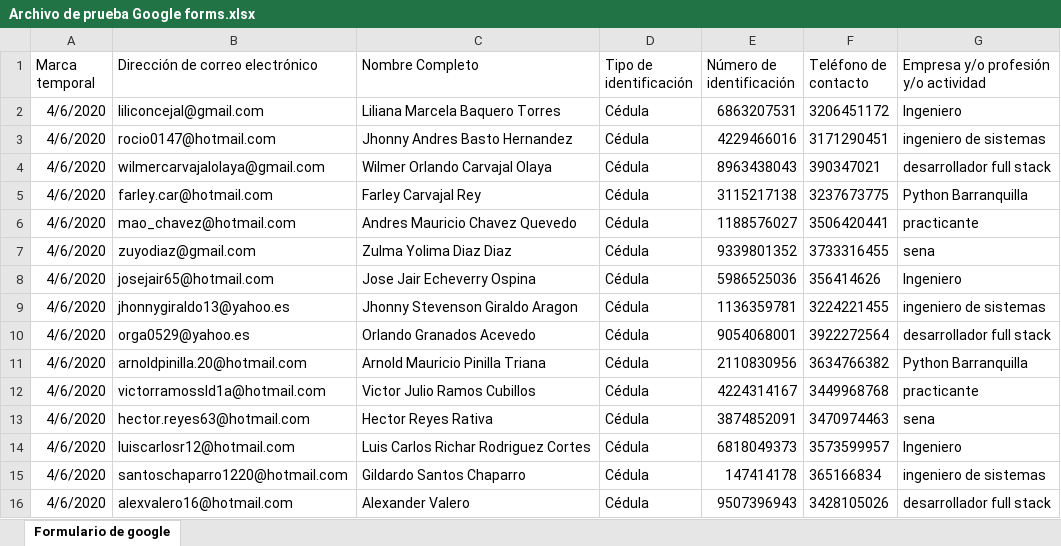
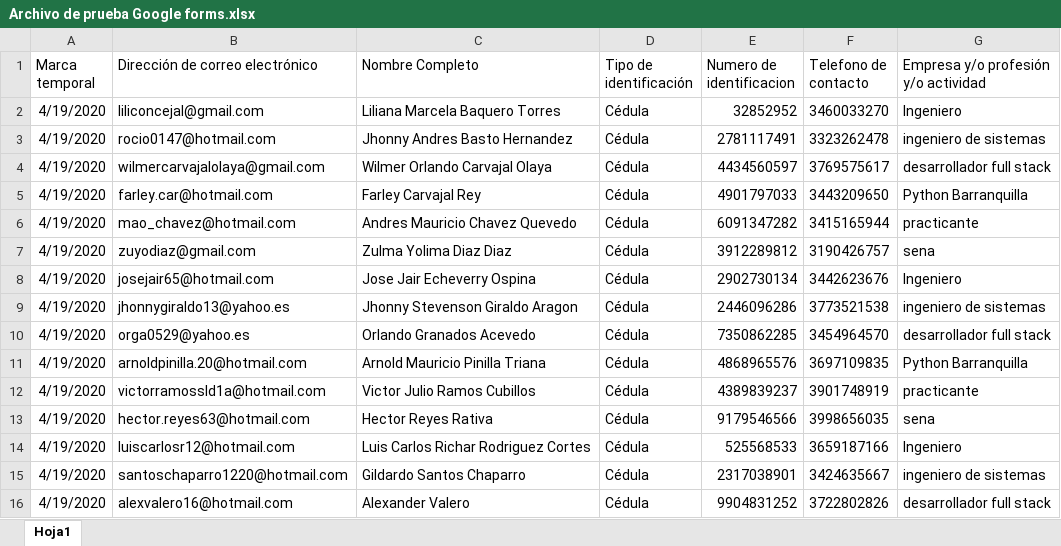
Before and after one commit to PyBAQ/sar, an Excel workbook: Archivo de prueba Google forms.xlsx, sheet Hoja1, drawn as a sheet; only a part is shown; values as stored, in another font and other column widths than the file's, no borders; the diff covers the shown part only; the diff names each change by its address in the sheet, - before the commit and + after, or states it on an @@ line.

```diff
--- a/Archivo de prueba Google forms.xlsx (sheet Hoja1)
+++ b/Archivo de prueba Google forms.xlsx (sheet Hoja1)
-sheet tab: Formulario de google
+sheet tab: Hoja1
-E1: Número de identificación
+E1: Numero de identificacion
-F1: Teléfono de contacto
+F1: Telefono de contacto
-A2:A16 (Marca temporal): 4/6/2020
+A2:A16 (Marca temporal): 4/19/2020
-E2 (Numero de identificacion): 6863207531
+E2 (Numero de identificacion): 32852952
-F2 (Telefono de contacto): 3206451172
+F2 (Telefono de contacto): 3460033270
-E3 (Numero de identificacion): 4229466016
+E3 (Numero de identificacion): 2781117491
-F3 (Telefono de contacto): 3171290451
+F3 (Telefono de contacto): 3323262478
-E4 (Numero de identificacion): 8963438043
+E4 (Numero de identificacion): 4434560597
-F4 (Telefono de contacto): 390347021
+F4 (Telefono de contacto): 3769575617
-E5 (Numero de identificacion): 3115217138
+E5 (Numero de identificacion): 4901797033
-F5 (Telefono de contacto): 3237673775
+F5 (Telefono de contacto): 3443209650
-E6 (Numero de identificacion): 1188576027
+E6 (Numero de identificacion): 6091347282
-F6 (Telefono de contacto): 3506420441
+F6 (Telefono de contacto): 3415165944
-E7 (Numero de identificacion): 9339801352
+E7 (Numero de identificacion): 3912289812
-F7 (Telefono de contacto): 3733316455
+F7 (Telefono de contacto): 3190426757
-E8 (Numero de identificacion): 5986525036
+E8 (Numero de identificacion): 2902730134
-F8 (Telefono de contacto): 356414626
+F8 (Telefono de contacto): 3442623676
-E9 (Numero de identificacion): 1136359781
+E9 (Numero de identificacion): 2446096286
-F9 (Telefono de contacto): 3224221455
+F9 (Telefono de contacto): 3773521538
-E10 (Numero de identificacion): 9054068001
+E10 (Numero de identificacion): 7350862285
-F10 (Telefono de contacto): 3922272564
+F10 (Telefono de contacto): 3454964570
-E11 (Numero de identificacion): 2110830956
+E11 (Numero de identificacion): 4868965576
-F11 (Telefono de contacto): 3634766382
+F11 (Telefono de contacto): 3697109835
-E12 (Numero de identificacion): 4224314167
+E12 (Numero de identificacion): 4389839237
-F12 (Telefono de contacto): 3449968768
+F12 (Telefono de contacto): 3901748919
-E13 (Numero de identificacion): 3874852091
+E13 (Numero de identificacion): 9179546566
-F13 (Telefono de contacto): 3470974463
+F13 (Telefono de contacto): 3998656035
-E14 (Numero de identificacion): 6818049373
+E14 (Numero de identificacion): 525568533
-F14 (Telefono de contacto): 3573599957
+F14 (Telefono de contacto): 3659187166
-E15 (Numero de identificacion): 147414178
+E15 (Numero de identificacion): 2317038901
-F15 (Telefono de contacto): 365166834
+F15 (Telefono de contacto): 3424635667
-E16 (Numero de identificacion): 9507396943
+E16 (Numero de identificacion): 9904831252
-F16 (Telefono de contacto): 3428105026
+F16 (Telefono de contacto): 3722802826
```
Also changed, not shown: 1 added row and 129 edited cells elsewhere in this sheet, 1 other file.
